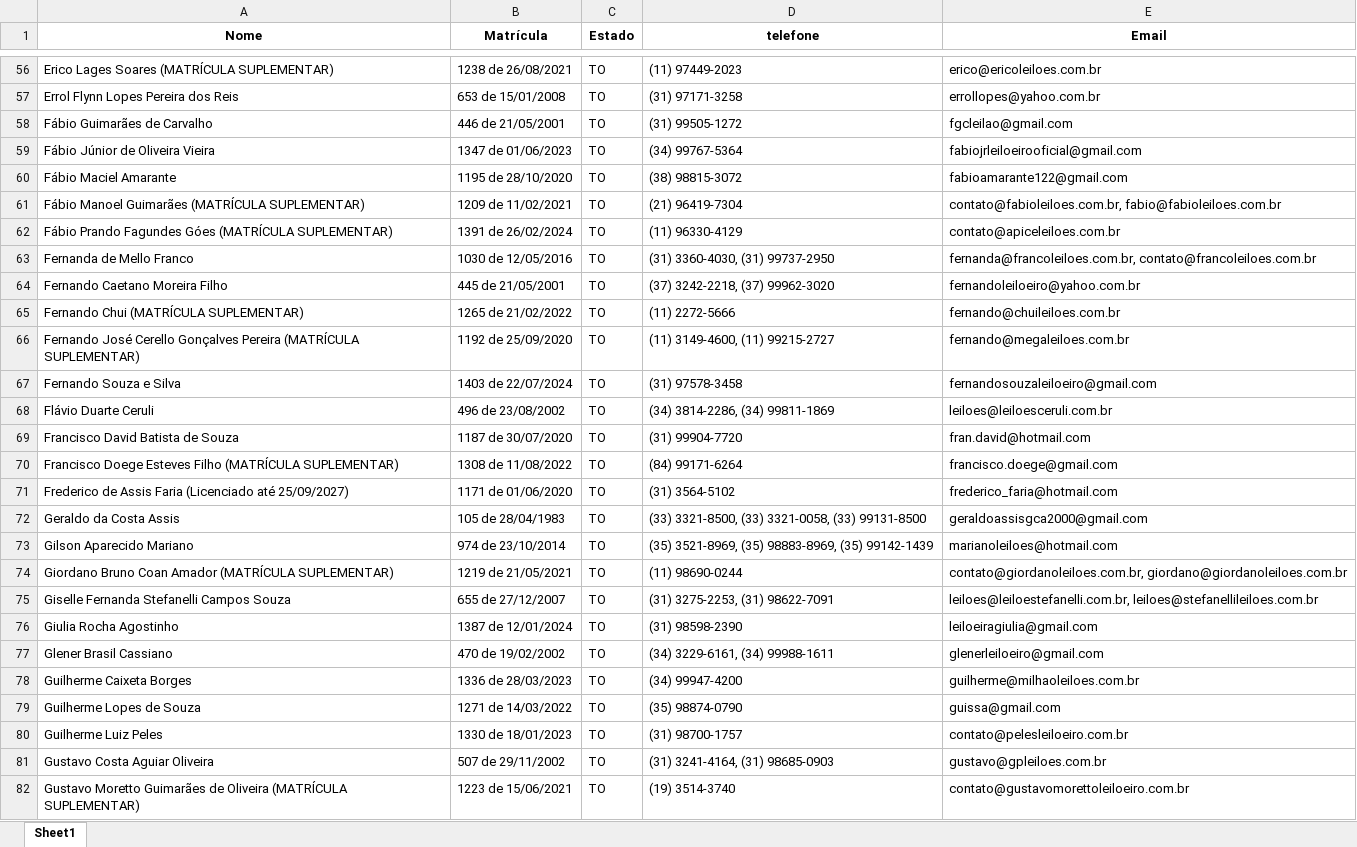
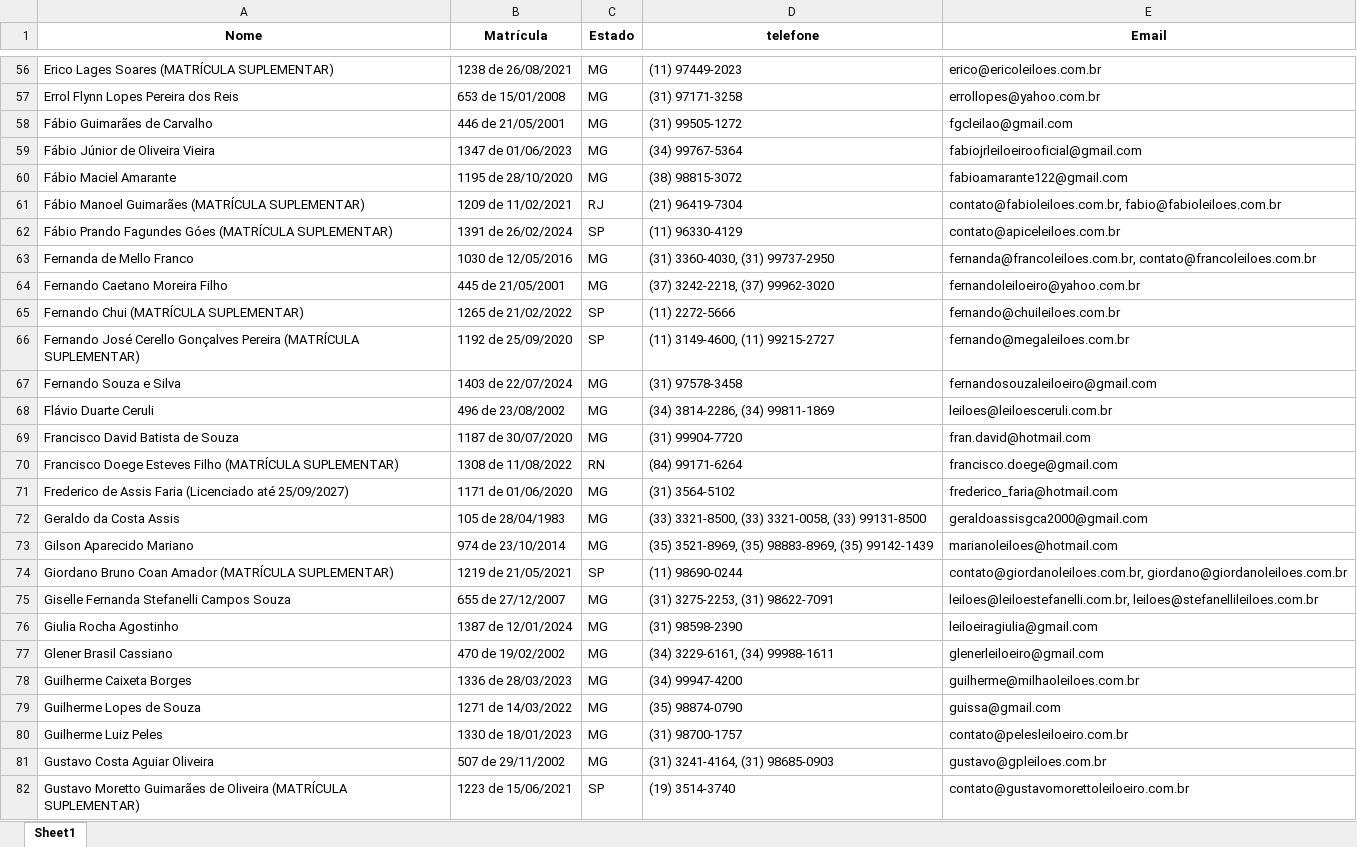
Before and after one commit to GabrielSCamba/Web-Scrapping-Leiloeiros, an Excel workbook: Dados/Leiloeiros_MG.xlsx, sheet Sheet1, drawn as a sheet; only a part is shown, gaps mark what is left out; values as stored, in another font and other column widths than the file's, no borders; the diff covers the shown part only; the diff names each change by its address in the sheet, - before the commit and + after, or states it on an @@ line.

Commit message:
Corrigido código de extração do estado

```diff
--- a/Dados/Leiloeiros_MG.xlsx (sheet Sheet1)
+++ b/Dados/Leiloeiros_MG.xlsx (sheet Sheet1)
-C56:C60 (Estado): TO
+C56:C60 (Estado): MG
-C61 (Estado): TO
+C61 (Estado): RJ
-C62 (Estado): TO
+C62 (Estado): SP
-C63:C64 (Estado): TO
+C63:C64 (Estado): MG
-C65:C66 (Estado): TO
+C65:C66 (Estado): SP
-C67:C69 (Estado): TO
+C67:C69 (Estado): MG
-C70 (Estado): TO
+C70 (Estado): RN
-C71:C73 (Estado): TO
+C71:C73 (Estado): MG
-C74 (Estado): TO
+C74 (Estado): SP
-C75:C81 (Estado): TO
+C75:C81 (Estado): MG
-C82 (Estado): TO
+C82 (Estado): SP
```
Also changed, not shown: 157 edited cells elsewhere in this sheet, 1 other file.
